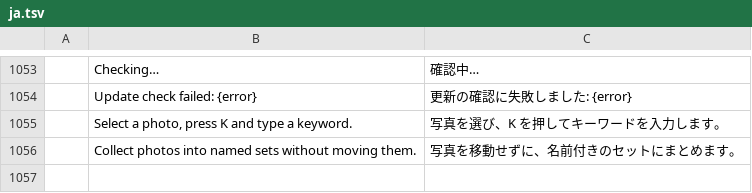
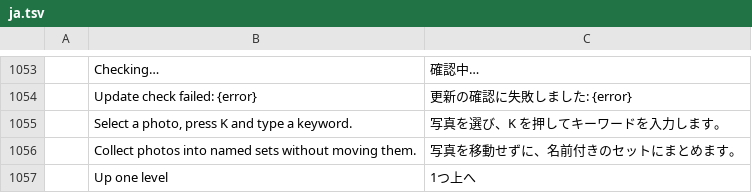
Before and after one commit to Topzic/sortlens-rust, a TSV file: crates/ui/src/i18n/ja.tsv, drawn as a sheet; only a part is shown, gaps mark what is left out.

```diff
--- a/crates/ui/src/i18n/ja.tsv
+++ b/crates/ui/src/i18n/ja.tsv
@@ -1056 +1056,2 @@
 	Collect photos into named sets without moving them.	写真を移動せずに、名前付きのセットにまとめます。
+	Up one level	1つ上へ
```
Also changed, not shown: crates/ui/src/i18n/ar.tsv, crates/ui/src/i18n/ko.tsv, 8 other files.
